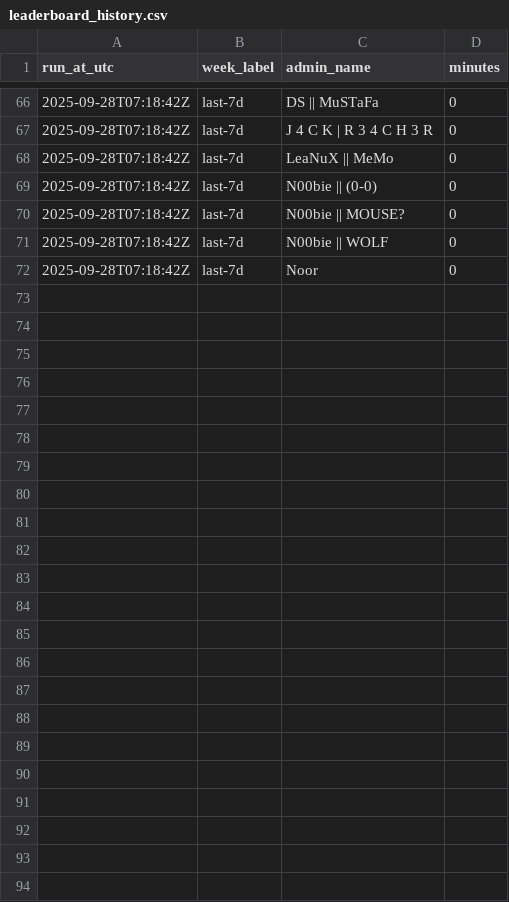
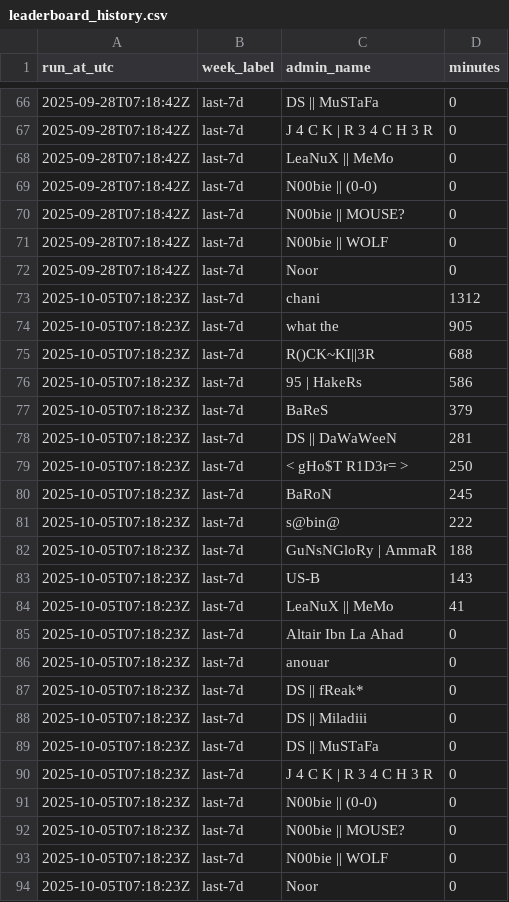
Before and after one commit to lundyc/DSGaming-GT-Tracker, a CSV file: docs/data/leaderboard_history.csv, drawn as a sheet; only a part is shown, gaps mark what is left out.

```diff
--- a/docs/data/leaderboard_history.csv
+++ b/docs/data/leaderboard_history.csv
@@ -72 +72,23 @@ run_at_utc,week_label,admin_name,minutes
 2025-09-28T07:18:42Z,last-7d,Noor,0
+2025-10-05T07:18:23Z,last-7d,chani,1312
+2025-10-05T07:18:23Z,last-7d,what the,905
+2025-10-05T07:18:23Z,last-7d,R()CK~KI||3R,688
+2025-10-05T07:18:23Z,last-7d,95 | HakeRs,586
+2025-10-05T07:18:23Z,last-7d,BaReS,379
+2025-10-05T07:18:23Z,last-7d,DS || DaWaWeeN,281
+2025-10-05T07:18:23Z,last-7d,< gHo$T R1D3r=  >,250
+2025-10-05T07:18:23Z,last-7d,BaRoN,245
+2025-10-05T07:18:23Z,last-7d,s@bin@,222
+2025-10-05T07:18:23Z,last-7d,GuNsNGloRy | AmmaR,188
+2025-10-05T07:18:23Z,last-7d,US-B,143
+2025-10-05T07:18:23Z,last-7d,LeaNuX || MeMo,41
+2025-10-05T07:18:23Z,last-7d,Altair Ibn La Ahad,0
+2025-10-05T07:18:23Z,last-7d,anouar,0
+2025-10-05T07:18:23Z,last-7d,DS || fReak*,0
+2025-10-05T07:18:23Z,last-7d,DS || Miladiii,0
+2025-10-05T07:18:23Z,last-7d,DS || MuSTaFa,0
+2025-10-05T07:18:23Z,last-7d,J 4 C K | R 3 4 C H 3 R,0
+2025-10-05T07:18:23Z,last-7d,N00bie || (0-0),0
+2025-10-05T07:18:23Z,last-7d,N00bie || MOUSE?,0
+2025-10-05T07:18:23Z,last-7d,N00bie || WOLF,0
+2025-10-05T07:18:23Z,last-7d,Noor,0
```
Also changed, not shown: 3 other files.
